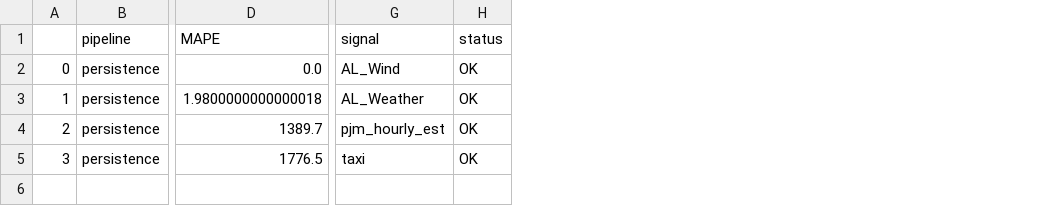
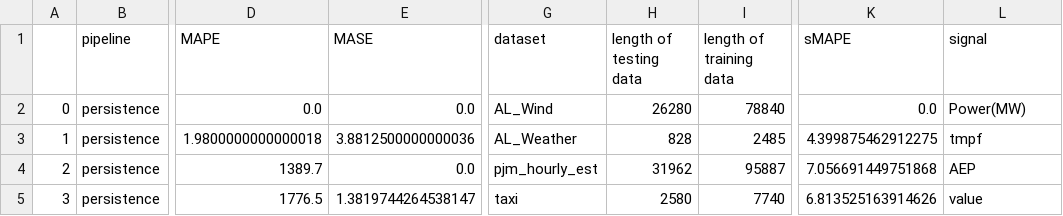
Before and after one commit to sintel-dev/pyteller, a CSV file: benchmark/leaderboard.csv, drawn as a sheet; only a part is shown, gaps mark what is left out; removed rows and columns are numbered as before the commit, all else as after; the diff names each change by its address in the sheet, - before the commit and + after, or states it on an @@ line.

Commit message:
connects to s3 bucket and added MASE and sMAPE

```diff
--- a/benchmark/leaderboard.csv
+++ b/benchmark/leaderboard.csv
+column E (MASE), rows 2-5: 0.0 | 3.8812500000000036 | 0.0 | 1.3819744264538147
+column G (dataset), rows 2-5: AL_Wind | AL_Weather | pjm_hourly_est | taxi
+column H (length of testing data), rows 2-5: 26280 | 828 | 31962 | 2580
+column I (length of training data), rows 2-5: 78840 | 2485 | 95887 | 7740
+column K (sMAPE), rows 2-5: 0.0 | 4.399875462912275 | 7.056691449751868 | 6.813525163914626
-column H (status), rows 2-5: all OK
-L2 (signal): AL_Wind
+L2 (signal): Power(MW)
-L3 (signal): AL_Weather
+L3 (signal): tmpf
-L4 (signal): pjm_hourly_est
+L4 (signal): AEP
-L5 (signal): taxi
+L5 (signal): value
```
Also changed, not shown: benchmark/results/results.csv, 6 other files.
